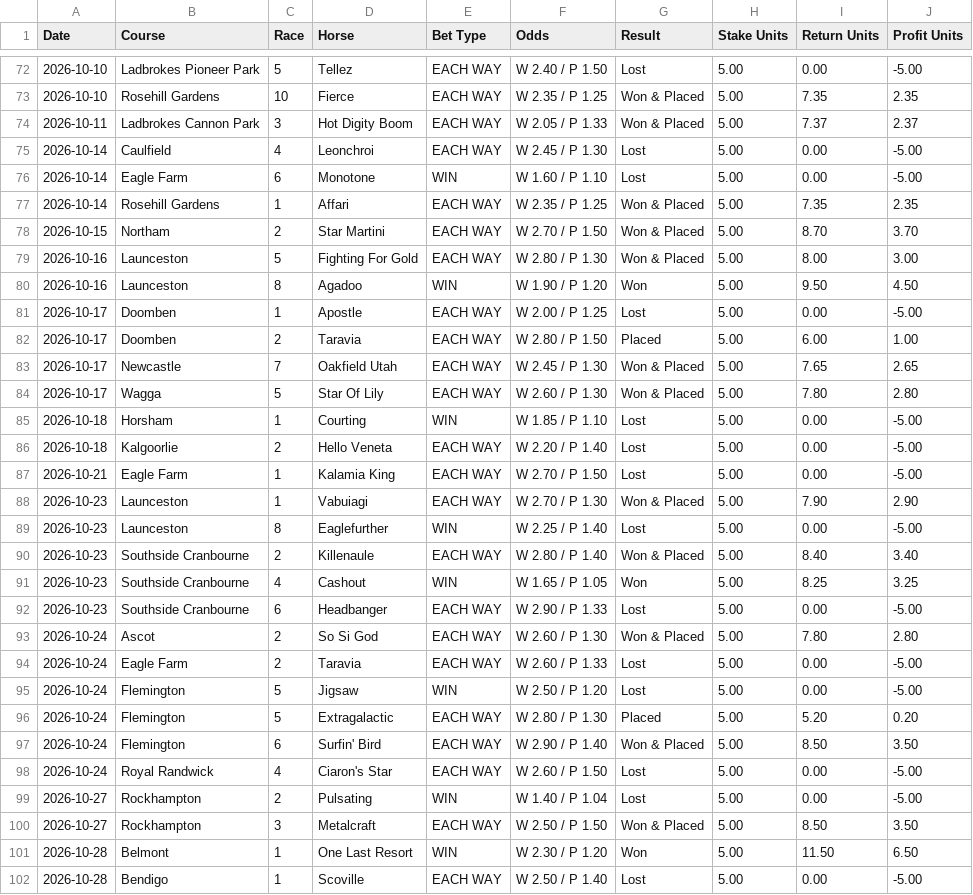
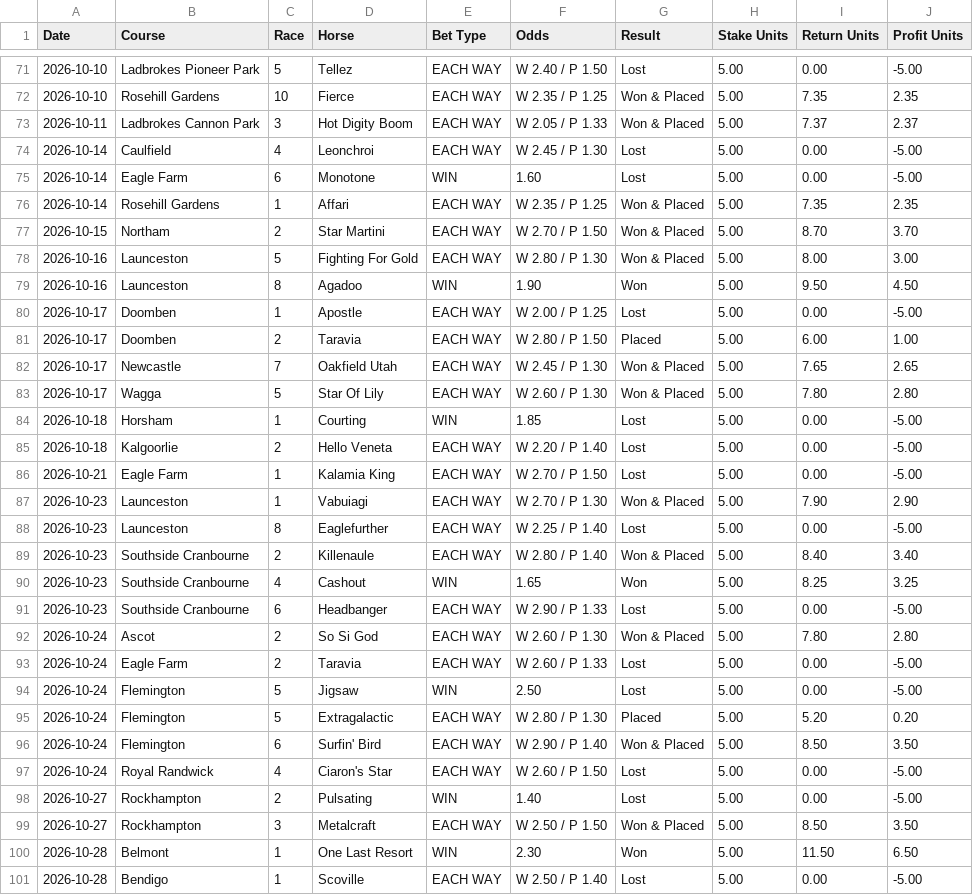
Before and after one commit to puntingiq/puntingiq-site, a CSV file: reports/latest/system_bets_live_results.csv, drawn as a sheet; only a part is shown, gaps mark what is left out; the diff covers the shown part only.

```diff
--- a/reports/latest/system_bets_live_results.csv
+++ b/reports/latest/system_bets_live_results.csv
@@ -75,3 +74,3 @@ Date,Course,Race,Horse,Bet Type,Odds,Result,Stake Units,Return Units,Profit Unit
 2026-10-14,Caulfield,4,Leonchroi,EACH WAY,W 2.45 / P 1.30,Lost,5.00,0.00,-5.00
-2026-10-14,Eagle Farm,6,Monotone,WIN,W 1.60 / P 1.10,Lost,5.00,0.00,-5.00
+2026-10-14,Eagle Farm,6,Monotone,WIN,1.60,Lost,5.00,0.00,-5.00
 2026-10-14,Rosehill Gardens,1,Affari,EACH WAY,W 2.35 / P 1.25,Won & Placed,5.00,7.35,2.35
@@ -79,3 +78,3 @@ Date,Course,Race,Horse,Bet Type,Odds,Result,Stake Units,Return Units,Profit Unit
 2026-10-16,Launceston,5,Fighting For Gold,EACH WAY,W 2.80 / P 1.30,Won & Placed,5.00,8.00,3.00
-2026-10-16,Launceston,8,Agadoo,WIN,W 1.90 / P 1.20,Won,5.00,9.50,4.50
+2026-10-16,Launceston,8,Agadoo,WIN,1.90,Won,5.00,9.50,4.50
 2026-10-17,Doomben,1,Apostle,EACH WAY,W 2.00 / P 1.25,Lost,5.00,0.00,-5.00
@@ -84,3 +83,3 @@ Date,Course,Race,Horse,Bet Type,Odds,Result,Stake Units,Return Units,Profit Unit
 2026-10-17,Wagga,5,Star Of Lily,EACH WAY,W 2.60 / P 1.30,Won & Placed,5.00,7.80,2.80
-2026-10-18,Horsham,1,Courting,WIN,W 1.85 / P 1.10,Lost,5.00,0.00,-5.00
+2026-10-18,Horsham,1,Courting,WIN,1.85,Lost,5.00,0.00,-5.00
 2026-10-18,Kalgoorlie,2,Hello Veneta,EACH WAY,W 2.20 / P 1.40,Lost,5.00,0.00,-5.00
@@ -88,5 +87,5 @@ Date,Course,Race,Horse,Bet Type,Odds,Result,Stake Units,Return Units,Profit Unit
 2026-10-23,Launceston,1,Vabuiagi,EACH WAY,W 2.70 / P 1.30,Won & Placed,5.00,7.90,2.90
-2026-10-23,Launceston,8,Eaglefurther,WIN,W 2.25 / P 1.40,Lost,5.00,0.00,-5.00
+2026-10-23,Launceston,8,Eaglefurther,EACH WAY,W 2.25 / P 1.40,Lost,5.00,0.00,-5.00
 2026-10-23,Southside Cranbourne,2,Killenaule,EACH WAY,W 2.80 / P 1.40,Won & Placed,5.00,8.40,3.40
-2026-10-23,Southside Cranbourne,4,Cashout,WIN,W 1.65 / P 1.05,Won,5.00,8.25,3.25
+2026-10-23,Southside Cranbourne,4,Cashout,WIN,1.65,Won,5.00,8.25,3.25
 2026-10-23,Southside Cranbourne,6,Headbanger,EACH WAY,W 2.90 / P 1.33,Lost,5.00,0.00,-5.00
@@ -94,3 +93,3 @@ Date,Course,Race,Horse,Bet Type,Odds,Result,Stake Units,Return Units,Profit Unit
 2026-10-24,Eagle Farm,2,Taravia,EACH WAY,W 2.60 / P 1.33,Lost,5.00,0.00,-5.00
-2026-10-24,Flemington,5,Jigsaw,WIN,W 2.50 / P 1.20,Lost,5.00,0.00,-5.00
+2026-10-24,Flemington,5,Jigsaw,WIN,2.50,Lost,5.00,0.00,-5.00
 2026-10-24,Flemington,5,Extragalactic,EACH WAY,W 2.80 / P 1.30,Placed,5.00,5.20,0.20
@@ -98,5 +97,5 @@ Date,Course,Race,Horse,Bet Type,Odds,Result,Stake Units,Return Units,Profit Unit
 2026-10-24,Royal Randwick,4,Ciaron's Star,EACH WAY,W 2.60 / P 1.50,Lost,5.00,0.00,-5.00
-2026-10-27,Rockhampton,2,Pulsating,WIN,W 1.40 / P 1.04,Lost,5.00,0.00,-5.00
+2026-10-27,Rockhampton,2,Pulsating,WIN,1.40,Lost,5.00,0.00,-5.00
 2026-10-27,Rockhampton,3,Metalcraft,EACH WAY,W 2.50 / P 1.50,Won & Placed,5.00,8.50,3.50
-2026-10-28,Belmont,1,One Last Resort,WIN,W 2.30 / P 1.20,Won,5.00,11.50,6.50
+2026-10-28,Belmont,1,One Last Resort,WIN,2.30,Won,5.00,11.50,6.50
 2026-10-28,Bendigo,1,Scoville,EACH WAY,W 2.50 / P 1.40,Lost,5.00,0.00,-5.00
```
Also changed, not shown: 1 removed row and 20 edited cells elsewhere in this file, reports/latest/best_bets_live_results.csv, reports/latest/value_edge_live_results.csv, 14 other files.
